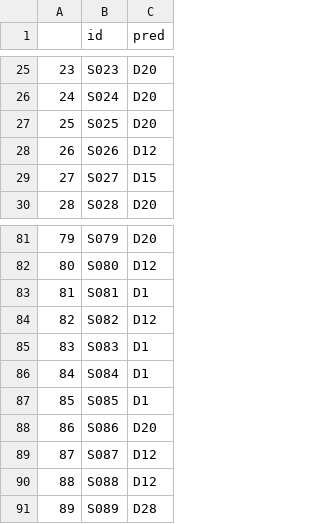
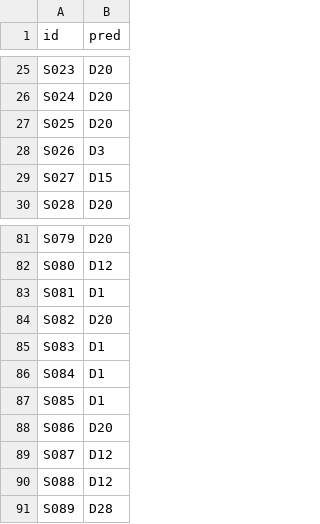
Before and after one commit to GIST-NLP25/lab-1-9yelin9, a CSV file: 20242056_simple_seq.p1.answer.csv, drawn as a sheet; only a part is shown, gaps mark what is left out; removed rows and columns are numbered as before the commit, all else as after; the diff covers the shown part only; the diff names each change by its address in the sheet, - before the commit and + after, or states it on an @@ line.

```diff
--- a/20242056_simple_seq.p1.answer.csv
+++ b/20242056_simple_seq.p1.answer.csv
-column A, rows 25-30: 23 | 24 | 25 | 26 | 27 | 28; rows 81-91: 79 | 80 | 81 | 82 | 83 | 84 | 85 | 86 | 87 | 88 | 89
-B28 (pred): D12
+B28 (pred): D3
-B84 (pred): D12
+B84 (pred): D20
```
Also changed, not shown: 6 edited cells elsewhere in this file, 2 other files.
